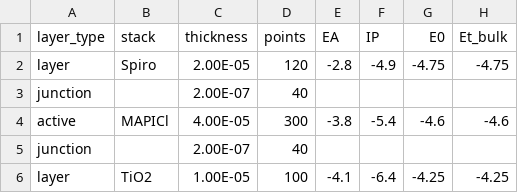
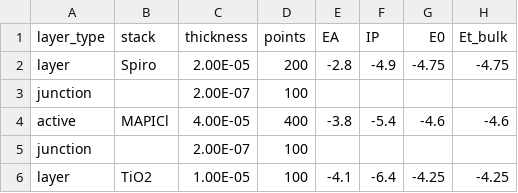
Before and after one commit to lbyaliufei/Driftfusion, a CSV file: input_files/spiro_mapi_tio2.csv, drawn as a sheet; only a part is shown; the diff names each change by its address in the sheet, - before the commit and + after, or states it on an @@ line.

Commit message:
Change TiO2 device to 3-layer model

```diff
--- a/input_files/spiro_mapi_tio2.csv
+++ b/input_files/spiro_mapi_tio2.csv
-D2 (points): 120
+D2 (points): 200
-D3 (points): 40
+D3 (points): 100
-D4 (points): 300
+D4 (points): 400
-D5 (points): 40
+D5 (points): 100
```
